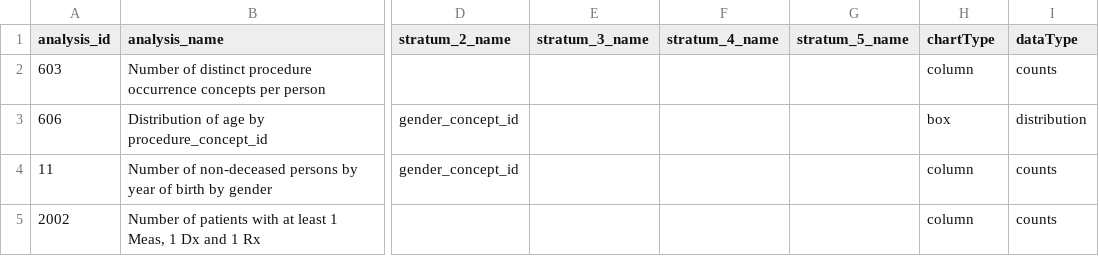
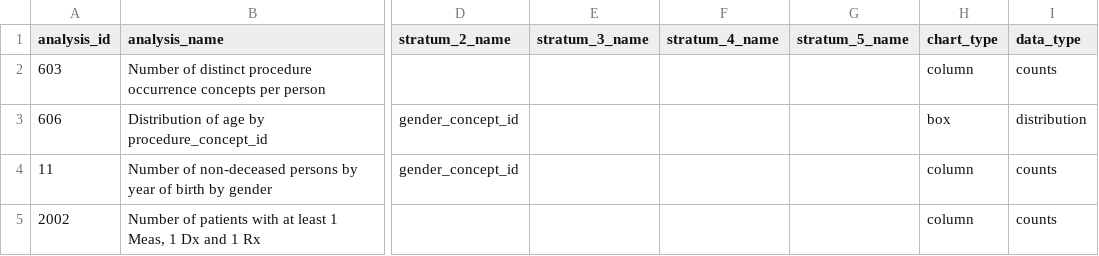
Before and after one commit to all-of-us/workbench, a CSV file: api/db-cdr/csv/ACHILLES_analysis.csv, drawn as a sheet; only a part is shown, gaps mark what is left out; the diff names each change by its address in the sheet, - before the commit and + after, or states it on an @@ line.

Commit message:
RW-301 fixed broken databrowser data migration files.

```diff
--- a/api/db-cdr/csv/ACHILLES_analysis.csv
+++ b/api/db-cdr/csv/ACHILLES_analysis.csv
-H1: chartType
+H1: chart_type
-I1: dataType
+I1: data_type
```
Also changed, not shown: 4 other files.
